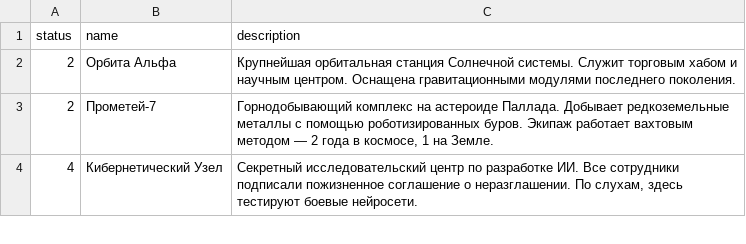
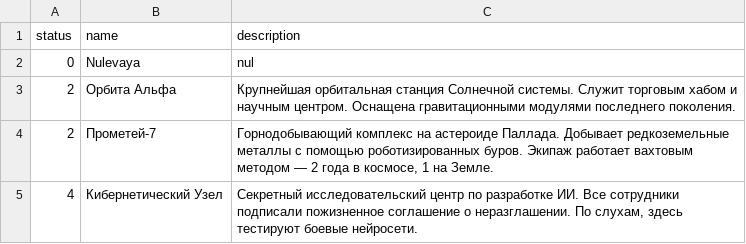
Before and after one commit to ivan-work/starmap, a CSV file: stations.csv, drawn as a sheet; only a part is shown; the diff names each change by its address in the sheet, - before the commit and + after, or states it on an @@ line.

```diff
--- a/stations.csv
+++ b/stations.csv
+row 2: 0 | Nulevaya | nul
```
Also changed, not shown: 7 other files.
